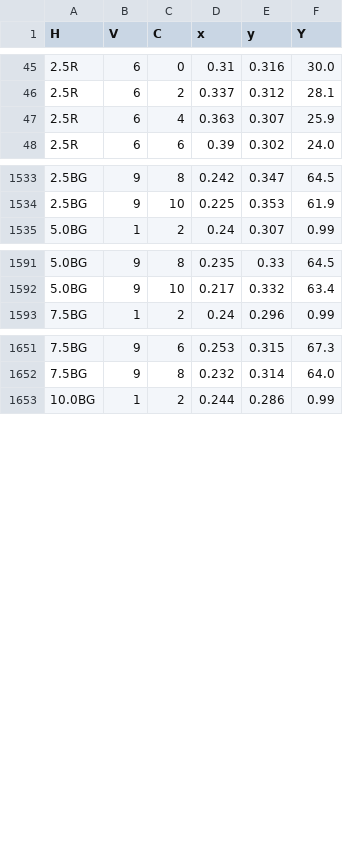
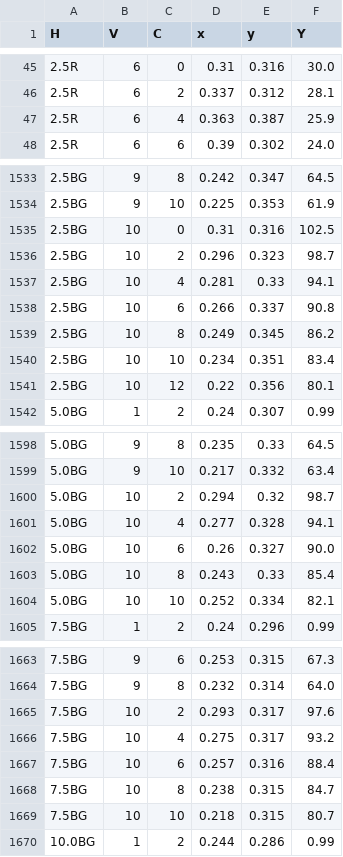
Before and after one commit to iitpvisionlab/mrr-revised, a CSV file: munsell_3-0.csv, drawn as a sheet; only a part is shown, gaps mark what is left out; the diff covers the shown part only.

Commit message:
FIX: colors with H=*BG and V=10 are added. H=2.5R, V=6, C=4 y coordinate is fixed in munsell_3-0.csv

```diff
--- a/munsell_3-0.csv
+++ b/munsell_3-0.csv
@@ -46,3 +46,3 @@ H,V,C,x,y,Y
 2.5R,6,2,0.337,0.312,28.1
-2.5R,6,4,0.363,0.307,25.9
+2.5R,6,4,0.363,0.387,25.9
 2.5R,6,6,0.39,0.302,24.0
@@ -1534,2 +1534,9 @@ H,V,C,x,y,Y
 2.5BG,9,10,0.225,0.353,61.9
+2.5BG,10,0,0.31,0.316,102.5
+2.5BG,10,2,0.296,0.323,98.7
+2.5BG,10,4,0.281,0.33,94.1
+2.5BG,10,6,0.266,0.337,90.8
+2.5BG,10,8,0.249,0.345,86.2
+2.5BG,10,10,0.234,0.351,83.4
+2.5BG,10,12,0.22,0.356,80.1
 5.0BG,1,2,0.24,0.307,0.99
@@ -1592,2 +1599,7 @@ H,V,C,x,y,Y
 5.0BG,9,10,0.217,0.332,63.4
+5.0BG,10,2,0.294,0.32,98.7
+5.0BG,10,4,0.277,0.328,94.1
+5.0BG,10,6,0.26,0.327,90.0
+5.0BG,10,8,0.243,0.33,85.4
+5.0BG,10,10,0.252,0.334,82.1
 7.5BG,1,2,0.24,0.296,0.99
@@ -1652,2 +1664,7 @@ H,V,C,x,y,Y
 7.5BG,9,8,0.232,0.314,64.0
+7.5BG,10,2,0.293,0.317,97.6
+7.5BG,10,4,0.275,0.317,93.2
+7.5BG,10,6,0.257,0.316,88.4
+7.5BG,10,8,0.238,0.315,84.7
+7.5BG,10,10,0.218,0.315,80.7
 10.0BG,1,2,0.244,0.286,0.99
```
Also changed, not shown: 4 added rows elsewhere in this file, munsell_3-1-0.csv, munsell_3-1-1.csv, 1 other file.
